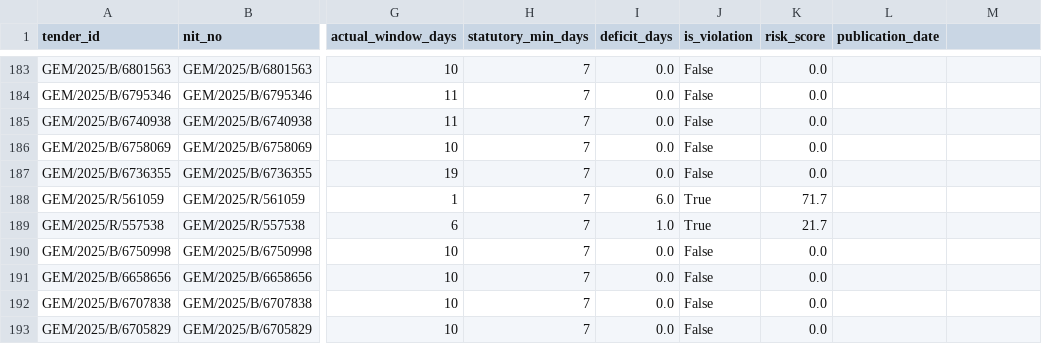
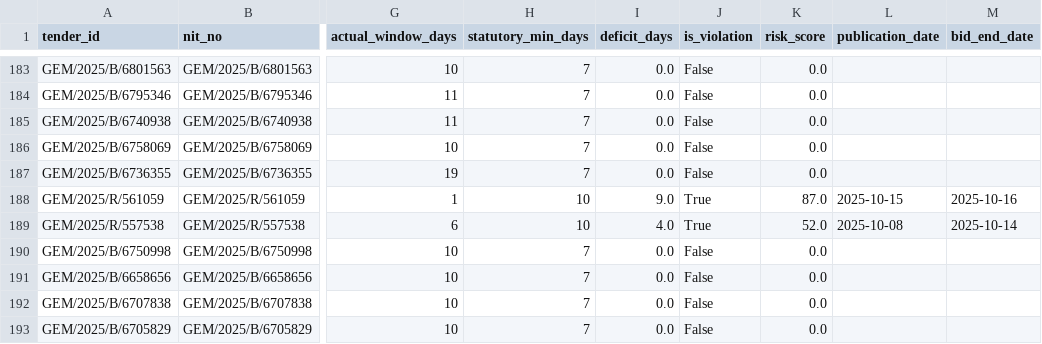
Before and after one commit to WEB-DEVELOPER61/raj-truth-procurement-web, a CSV file: data/districts/bharatpur.csv, drawn as a sheet; only a part is shown, gaps mark what is left out; the diff covers the shown part only; the diff names each change by its address in the sheet, - before the commit and + after, or states it on an @@ line.

```diff
--- a/data/districts/bharatpur.csv
+++ b/data/districts/bharatpur.csv
-M1: (empty)
+M1: bid_end_date
-H188:H189 (statutory_min_days): 7
+H188:H189 (statutory_min_days): 10
-I188 (deficit_days): 6.0
+I188 (deficit_days): 9.0
-K188 (risk_score): 71.7
+K188 (risk_score): 87.0
-L188 (publication_date): (empty)
+L188 (publication_date): 2025-10-15
-M188 (bid_end_date): (empty)
+M188 (bid_end_date): 2025-10-16
-I189 (deficit_days): 1.0
+I189 (deficit_days): 4.0
-K189 (risk_score): 21.7
+K189 (risk_score): 52.0
-L189 (publication_date): (empty)
+L189 (publication_date): 2025-10-08
-M189 (bid_end_date): (empty)
+M189 (bid_end_date): 2025-10-14
```
Also changed, not shown: 34 edited cells elsewhere in this file, data/districts/barmer.csv, data/districts/bikaner.csv, 25 other files.
